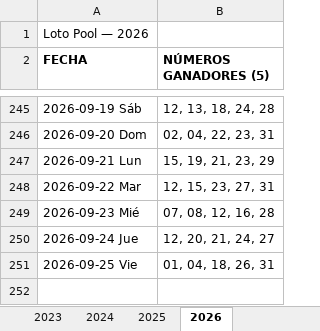
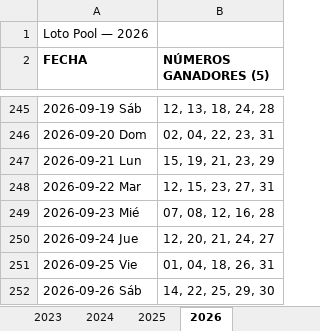
Before and after one commit to Virgax/LOTOMAN, an Excel workbook: data/loto_pool.xlsx, sheet 2026, drawn as a sheet; only a part is shown, gaps mark what is left out; values as stored, in another font and other column widths than the file's, no borders; the diff names each change by its address in the sheet, - before the commit and + after, or states it on an @@ line.

```diff
--- a/data/loto_pool.xlsx (sheet 2026)
+++ b/data/loto_pool.xlsx (sheet 2026)
+row 252: 2026-09-26 Sáb | 14, 22, 25, 29, 30
```
Also changed, not shown: data/kino_2010_a_hoy_COMPLETO.xlsx, 2 other files.
